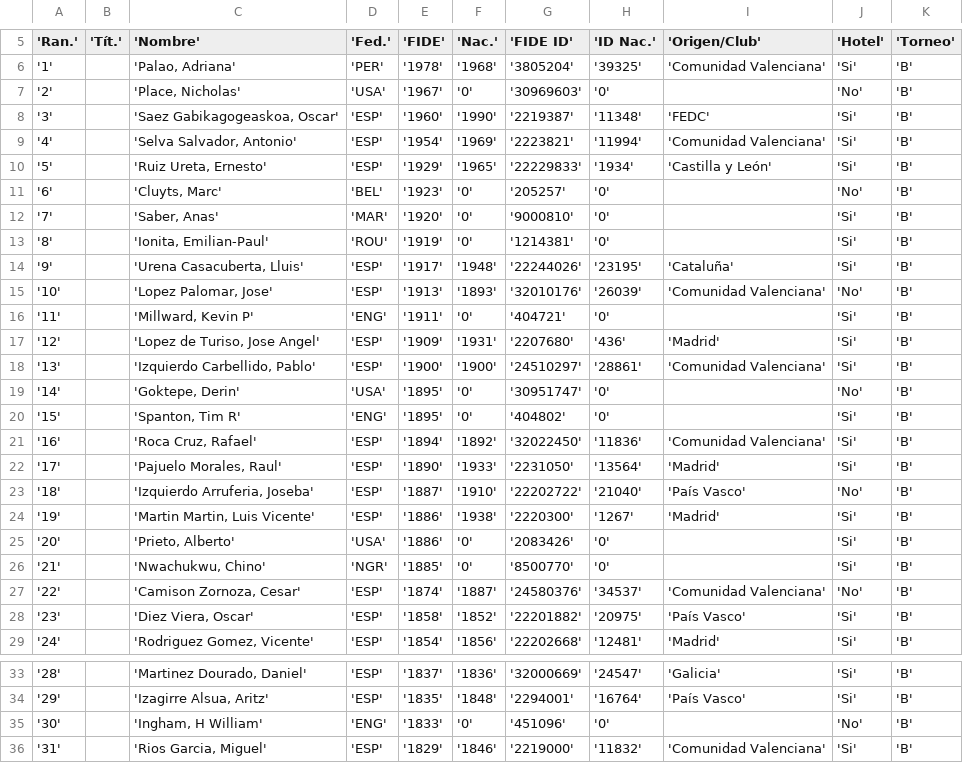
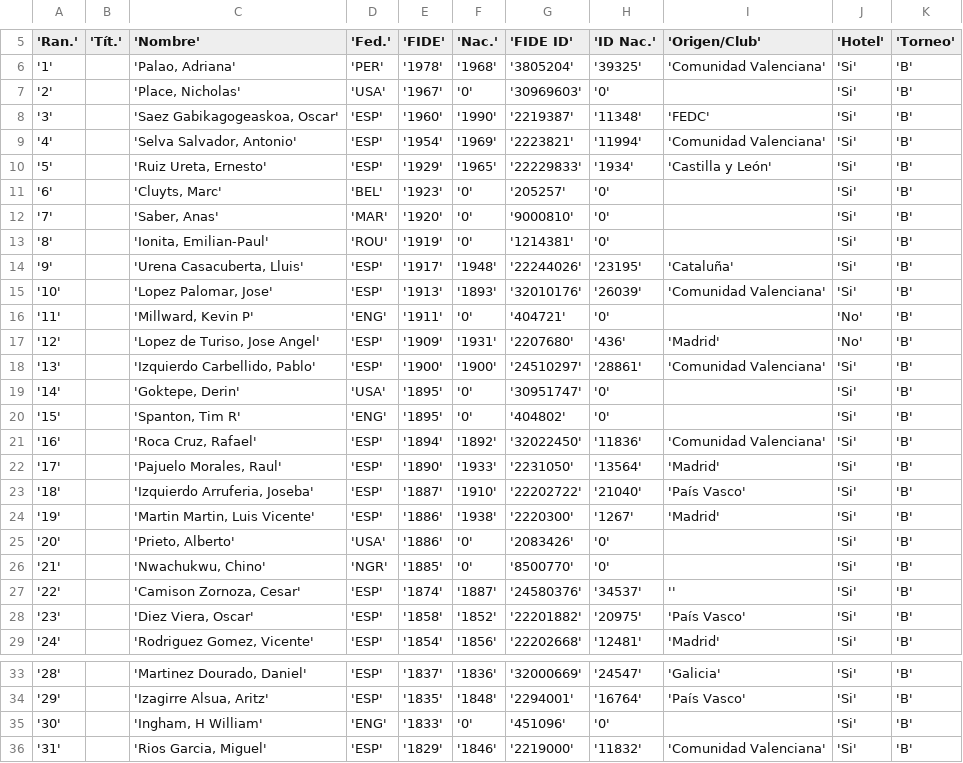
Before and after one commit to tonices17/Proyecto2, a CSV file: ParticipantesTorneoB.csv, drawn as a sheet; only a part is shown, gaps mark what is left out; the diff covers the shown part only.

```diff
--- a/ParticipantesTorneoB.csv
+++ b/ParticipantesTorneoB.csv
@@ -6,3 +6,3 @@
 '1'||'Palao, Adriana'|'PER'|'1978'|'1968'|'3805204'|'39325'|'Comunidad Valenciana'|'Si'|'B'|
-'2'||'Place, Nicholas'|'USA'|'1967'|'0'|'30969603'|'0'||'No'|'B'|
+'2'||'Place, Nicholas'|'USA'|'1967'|'0'|'30969603'|'0'||'Si'|'B'|
 '3'||'Saez Gabikagogeaskoa, Oscar'|'ESP'|'1960'|'1990'|'2219387'|'11348'|'FEDC'|'Si'|'B'|
@@ -10,3 +10,3 @@
 '5'||'Ruiz Ureta, Ernesto'|'ESP'|'1929'|'1965'|'22229833'|'1934'|'Castilla y León'|'Si'|'B'|
-'6'||'Cluyts, Marc'|'BEL'|'1923'|'0'|'205257'|'0'||'No'|'B'|
+'6'||'Cluyts, Marc'|'BEL'|'1923'|'0'|'205257'|'0'||'Si'|'B'|
 '7'||'Saber, Anas'|'MAR'|'1920'|'0'|'9000810'|'0'||'Si'|'B'|
@@ -14,7 +14,7 @@
 '9'||'Urena Casacuberta, Lluis'|'ESP'|'1917'|'1948'|'22244026'|'23195'|'Cataluña'|'Si'|'B'|
-'10'||'Lopez Palomar, Jose'|'ESP'|'1913'|'1893'|'32010176'|'26039'|'Comunidad Valenciana'|'No'|'B'|
-'11'||'Millward, Kevin P'|'ENG'|'1911'|'0'|'404721'|'0'||'Si'|'B'|
-'12'||'Lopez de Turiso, Jose Angel'|'ESP'|'1909'|'1931'|'2207680'|'436'|'Madrid'|'Si'|'B'|
+'10'||'Lopez Palomar, Jose'|'ESP'|'1913'|'1893'|'32010176'|'26039'|'Comunidad Valenciana'|'Si'|'B'|
+'11'||'Millward, Kevin P'|'ENG'|'1911'|'0'|'404721'|'0'||'No'|'B'|
+'12'||'Lopez de Turiso, Jose Angel'|'ESP'|'1909'|'1931'|'2207680'|'436'|'Madrid'|'No'|'B'|
 '13'||'Izquierdo Carbellido, Pablo'|'ESP'|'1900'|'1900'|'24510297'|'28861'|'Comunidad Valenciana'|'Si'|'B'|
-'14'||'Goktepe, Derin'|'USA'|'1895'|'0'|'30951747'|'0'||'No'|'B'|
+'14'||'Goktepe, Derin'|'USA'|'1895'|'0'|'30951747'|'0'||'Si'|'B'|
 '15'||'Spanton, Tim R'|'ENG'|'1895'|'0'|'404802'|'0'||'Si'|'B'|
@@ -22,3 +22,3 @@
 '17'||'Pajuelo Morales, Raul'|'ESP'|'1890'|'1933'|'2231050'|'13564'|'Madrid'|'Si'|'B'|
-'18'||'Izquierdo Arruferia, Joseba'|'ESP'|'1887'|'1910'|'22202722'|'21040'|'País Vasco'|'No'|'B'|
+'18'||'Izquierdo Arruferia, Joseba'|'ESP'|'1887'|'1910'|'22202722'|'21040'|'País Vasco'|'Si'|'B'|
 '19'||'Martin Martin, Luis Vicente'|'ESP'|'1886'|'1938'|'2220300'|'1267'|'Madrid'|'Si'|'B'|
@@ -26,3 +26,3 @@
 '21'||'Nwachukwu, Chino'|'NGR'|'1885'|'0'|'8500770'|'0'||'Si'|'B'|
-'22'||'Camison Zornoza, Cesar'|'ESP'|'1874'|'1887'|'24580376'|'34537'|'Comunidad Valenciana'|'No'|'B'|
+'22'||'Camison Zornoza, Cesar'|'ESP'|'1874'|'1887'|'24580376'|'34537'|''|'Si'|'B'|
 '23'||'Diez Viera, Oscar'|'ESP'|'1858'|'1852'|'22201882'|'20975'|'País Vasco'|'Si'|'B'|
@@ -34,3 +34,3 @@
 '29'||'Izagirre Alsua, Aritz'|'ESP'|'1835'|'1848'|'2294001'|'16764'|'País Vasco'|'Si'|'B'|
-'30'||'Ingham, H William'|'ENG'|'1833'|'0'|'451096'|'0'||'No'|'B'|
+'30'||'Ingham, H William'|'ENG'|'1833'|'0'|'451096'|'0'||'Si'|'B'|
 '31'||'Rios Garcia, Miguel'|'ESP'|'1829'|'1846'|'2219000'|'11832'|'Comunidad Valenciana'|'Si'|'B'|
```
Also changed, not shown: 30 edited cells elsewhere in this file, ParticipantesTorneoA.csv, 22 other files.
